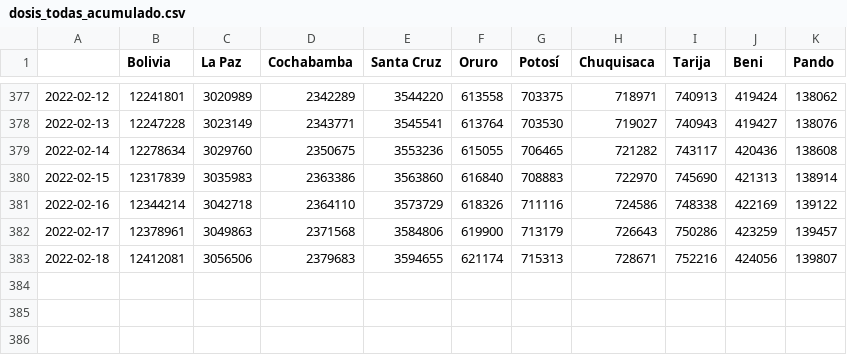
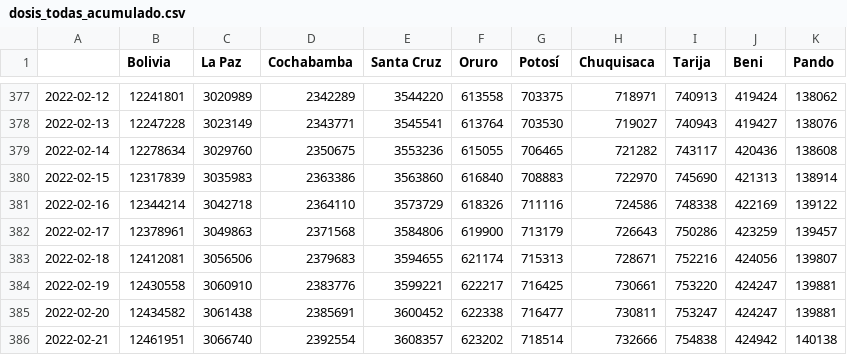
Before and after one commit to dquintani/vacunacion, a CSV file: datos/dosis_todas_acumulado.csv, drawn as a sheet; only a part is shown, gaps mark what is left out.

```diff
--- a/datos/dosis_todas_acumulado.csv
+++ b/datos/dosis_todas_acumulado.csv
@@ -383 +383,4 @@
 2022-02-18,12412081,3056506,2379683,3594655,621174,715313,728671,752216,424056,139807
+2022-02-19,12430558,3060910,2383776,3599221,622217,716425,730661,753220,424247,139881
+2022-02-20,12434582,3061438,2385691,3600452,622338,716477,730811,753247,424247,139881
+2022-02-21,12461951,3066740,2392554,3608357,623202,718514,732666,754838,424942,140138
```
Also changed, not shown: datos/dosis_refuerzo1_acumulado.csv, datos/pob_con_almenos_una_acumulado.csv, 17 other files.
